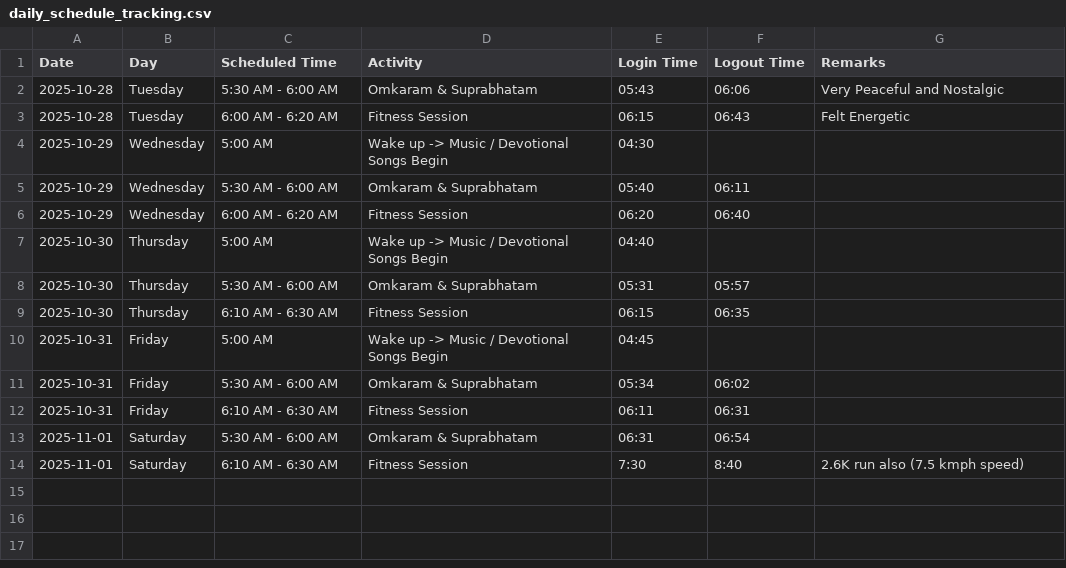
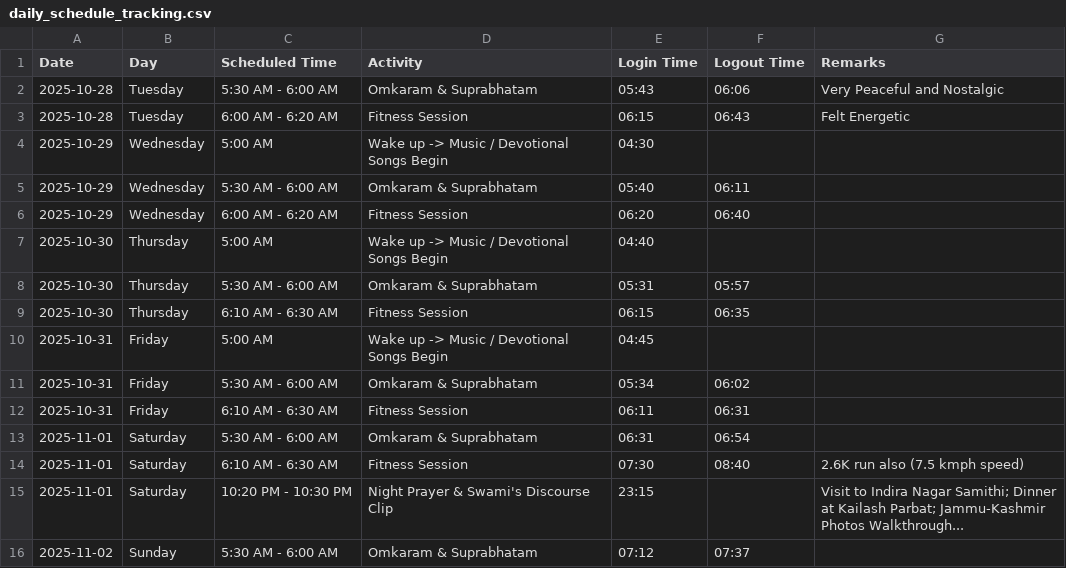
Before and after one commit to saikrishnavadali05/Daily-Tracker-App, a CSV file: tracking/daily_schedule_tracking.csv, drawn as a sheet.

Commit message:
Suprabhatam logged

```diff
--- a/tracking/daily_schedule_tracking.csv
+++ b/tracking/daily_schedule_tracking.csv
@@ -13,2 +13,4 @@ Date,Day,Scheduled Time,Activity,Login Time,Logout Time,Remarks
 2025-11-01,Saturday,5:30 AM - 6:00 AM,Omkaram & Suprabhatam,06:31,06:54,
-2025-11-01,Saturday,6:10 AM - 6:30 AM,Fitness Session,7:30,8:40,2.6K run also (7.5 kmph speed)
+2025-11-01,Saturday,6:10 AM - 6:30 AM,Fitness Session,07:30,08:40,2.6K run also (7.5 kmph speed)
+2025-11-01,Saturday,10:20 PM - 10:30 PM,Night Prayer & Swami's Discourse Clip,23:15,,Visit to Indira Nagar Samithi; Dinner at Kailash Parbat; Jammu-Kashmir Photos Walkthrough...
+2025-11-02,Sunday,5:30 AM - 6:00 AM,Omkaram & Suprabhatam,07:12,07:37,
```
